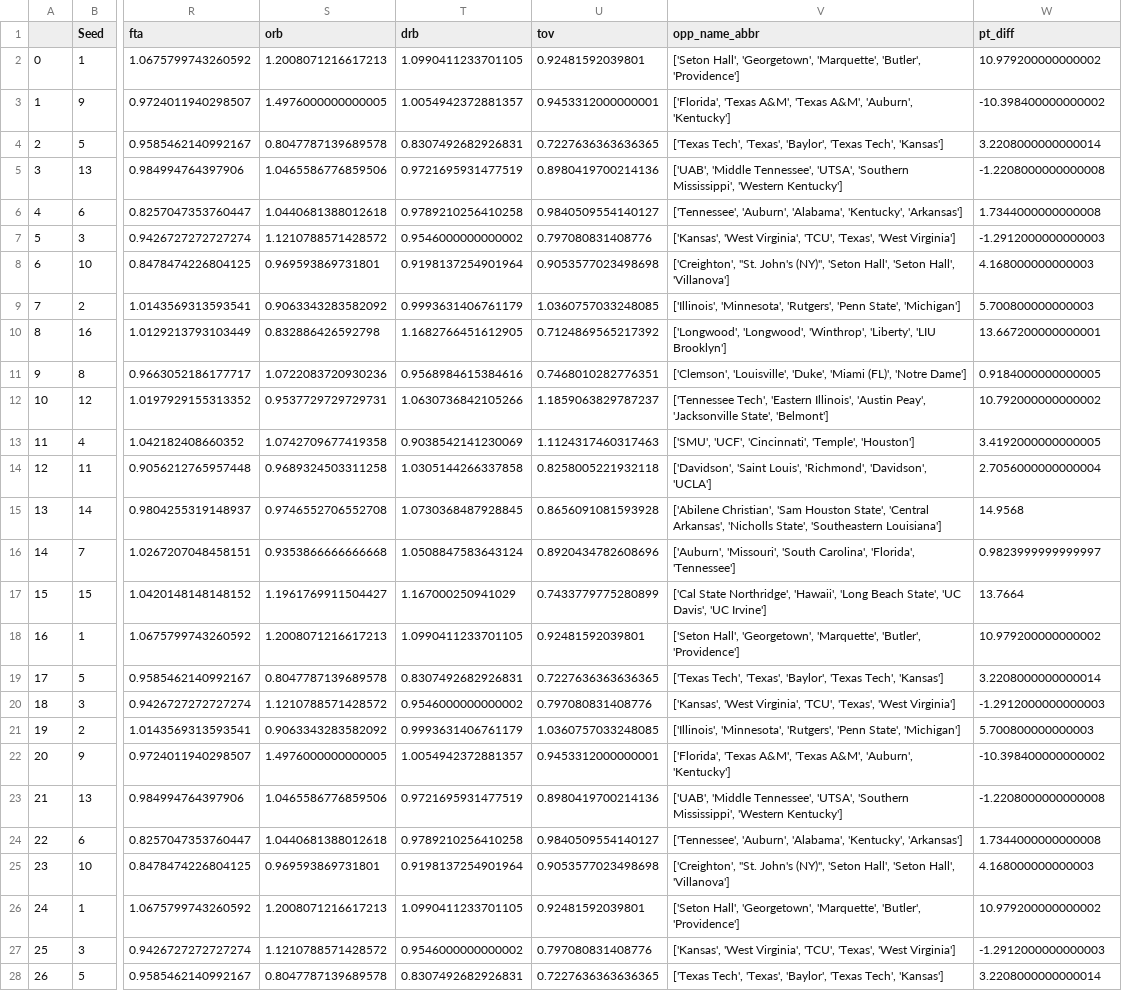
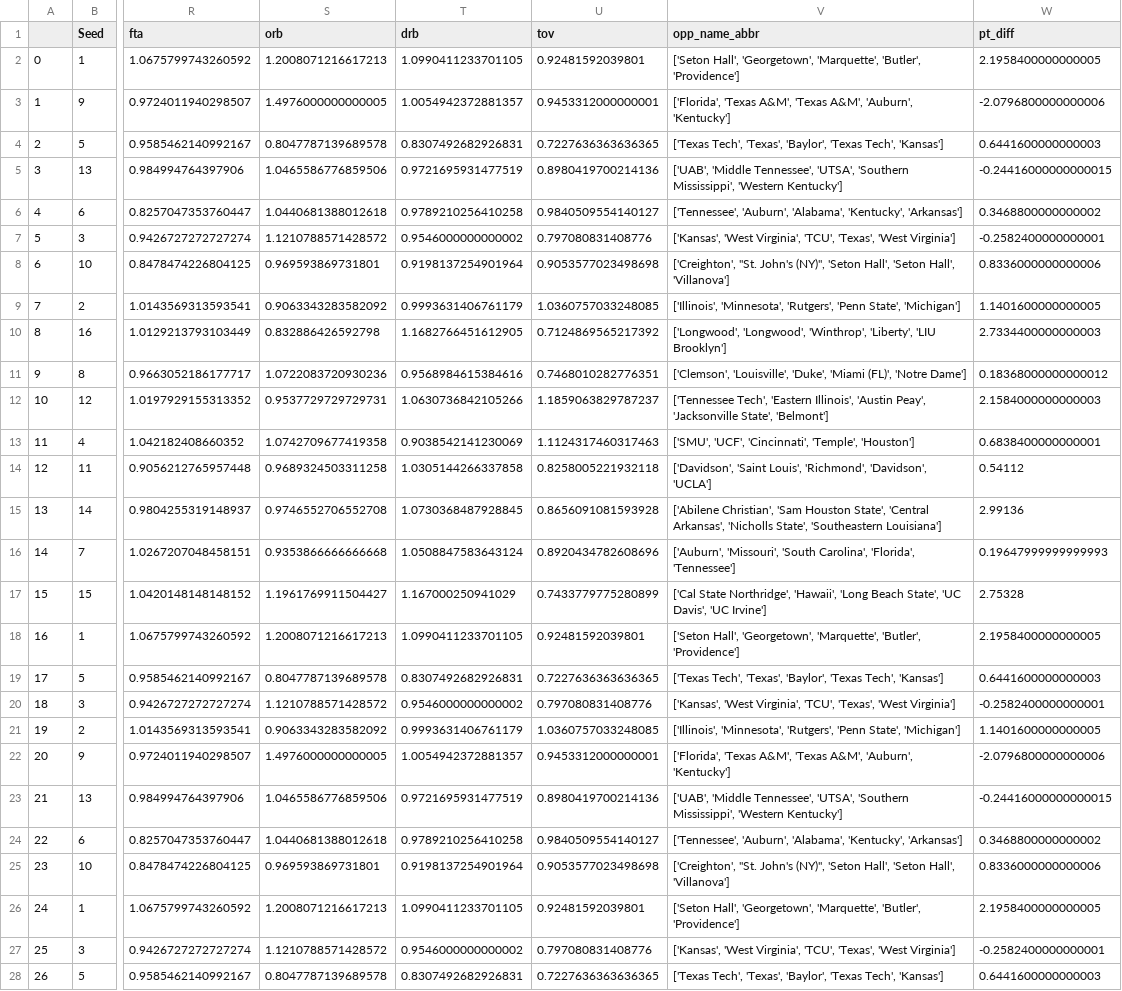
Before and after one commit to ColinGale/College-Basketball-Predictor, a CSV file: src/team_stats_2018.csv, drawn as a sheet; only a part is shown, gaps mark what is left out; the diff covers the shown part only; the diff names each change by its address in the sheet, - before the commit and + after, or states it on an @@ line.

Commit message:
Fixed bugs and decreased duplicated code. User input now prompts for the seeds of both teams.

```diff
--- a/src/team_stats_2018.csv
+++ b/src/team_stats_2018.csv
-W2 (pt_diff): 10.979200000000002
+W2 (pt_diff): 2.1958400000000005
-W3 (pt_diff): -10.398400000000002
+W3 (pt_diff): -2.0796800000000006
-W4 (pt_diff): 3.2208000000000014
+W4 (pt_diff): 0.6441600000000003
-W5 (pt_diff): -1.2208000000000008
+W5 (pt_diff): -0.24416000000000015
-W6 (pt_diff): 1.7344000000000008
+W6 (pt_diff): 0.3468800000000002
-W7 (pt_diff): -1.2912000000000003
+W7 (pt_diff): -0.2582400000000001
-W8 (pt_diff): 4.168000000000003
+W8 (pt_diff): 0.8336000000000006
-W9 (pt_diff): 5.700800000000003
+W9 (pt_diff): 1.1401600000000005
-W10 (pt_diff): 13.667200000000001
+W10 (pt_diff): 2.7334400000000003
-W11 (pt_diff): 0.9184000000000005
+W11 (pt_diff): 0.18368000000000012
-W12 (pt_diff): 10.792000000000002
+W12 (pt_diff): 2.1584000000000003
-W13 (pt_diff): 3.4192000000000005
+W13 (pt_diff): 0.6838400000000001
-W14 (pt_diff): 2.7056000000000004
+W14 (pt_diff): 0.54112
-W15 (pt_diff): 14.9568
+W15 (pt_diff): 2.99136
-W16 (pt_diff): 0.9823999999999997
+W16 (pt_diff): 0.19647999999999993
-W17 (pt_diff): 13.7664
+W17 (pt_diff): 2.75328
-W18 (pt_diff): 10.979200000000002
+W18 (pt_diff): 2.1958400000000005
-W19 (pt_diff): 3.2208000000000014
+W19 (pt_diff): 0.6441600000000003
-W20 (pt_diff): -1.2912000000000003
+W20 (pt_diff): -0.2582400000000001
-W21 (pt_diff): 5.700800000000003
+W21 (pt_diff): 1.1401600000000005
-W22 (pt_diff): -10.398400000000002
+W22 (pt_diff): -2.0796800000000006
-W23 (pt_diff): -1.2208000000000008
+W23 (pt_diff): -0.24416000000000015
-W24 (pt_diff): 1.7344000000000008
+W24 (pt_diff): 0.3468800000000002
-W25 (pt_diff): 4.168000000000003
+W25 (pt_diff): 0.8336000000000006
-W26 (pt_diff): 10.979200000000002
+W26 (pt_diff): 2.1958400000000005
-W27 (pt_diff): -1.2912000000000003
+W27 (pt_diff): -0.2582400000000001
-W28 (pt_diff): 3.2208000000000014
+W28 (pt_diff): 0.6441600000000003
```
Also changed, not shown: 99 edited cells elsewhere in this file, src/team_stats_2019.csv, src/team_stats_2022.csv, 4 other files.
